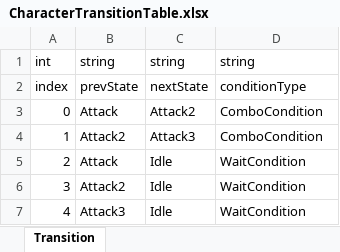
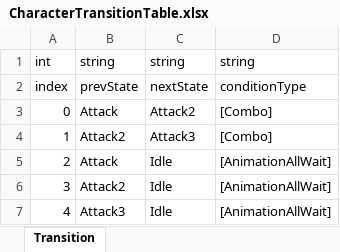
Before and after one commit to solhwi/ProjectPM, an Excel workbook: Design/Excel/CharacterTransitionTable.xlsx, sheet Transition, drawn as a sheet; values as stored, in another font and other column widths than the file's, no borders; the diff names each change by its address in the sheet, - before the commit and + after, or states it on an @@ line.

```diff
--- a/Design/Excel/CharacterTransitionTable.xlsx (sheet Transition)
+++ b/Design/Excel/CharacterTransitionTable.xlsx (sheet Transition)
-D3:D4: ComboCondition
+D3:D4: [Combo]
-D5:D7: WaitCondition
+D5:D7: [AnimationAllWait]
```
Also changed, not shown: Design/Excel/ConditionTable.xlsx, 3 other files.
